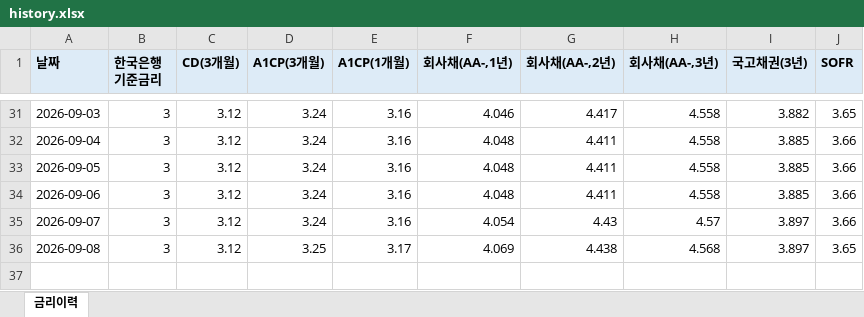
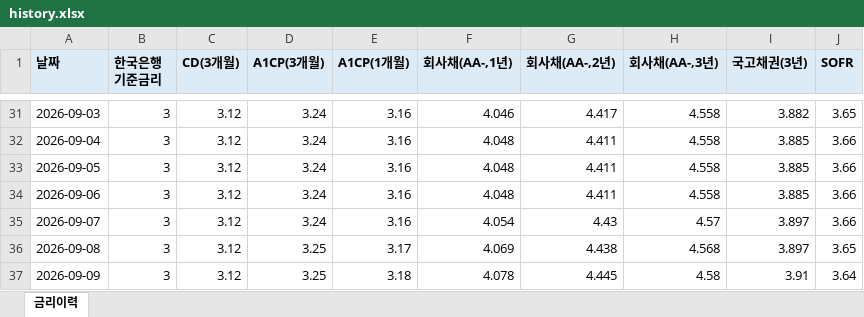
Before and after one commit to hanwha31020-bot/ratehisc, an Excel workbook: docs/data/history.xlsx, sheet 금리이력, drawn as a sheet; only a part is shown, gaps mark what is left out; values as stored, in another font and other column widths than the file's, no borders; the diff names each change by its address in the sheet, - before the commit and + after, or states it on an @@ line.

```diff
--- a/docs/data/history.xlsx (sheet 금리이력)
+++ b/docs/data/history.xlsx (sheet 금리이력)
+row 37: 2026-09-09 | 3 | 3.12 | 3.25 | 3.18 | 4.078 | 4.445 | 4.58 | 3.91 | 3.64
```
Also changed, not shown: 1 other file.
